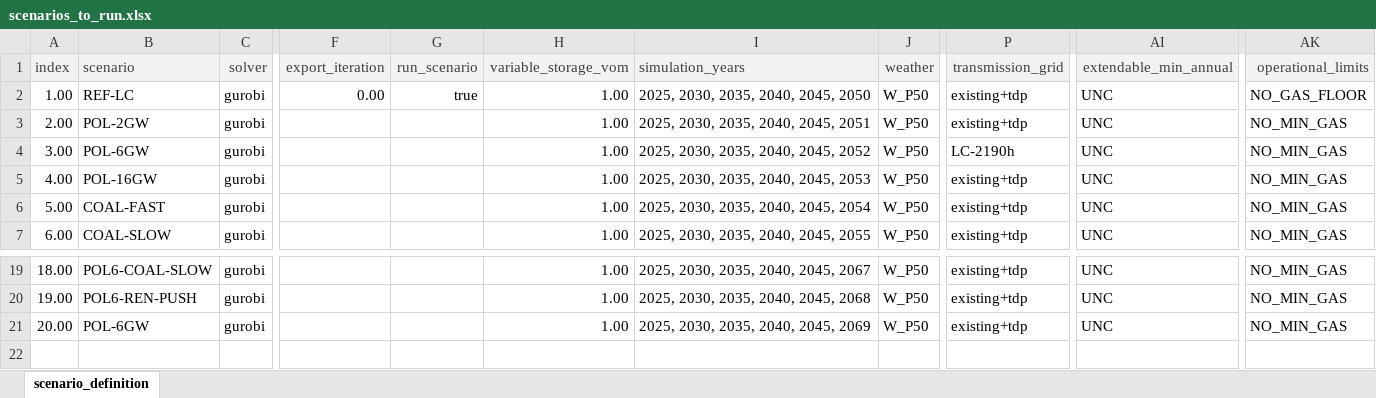
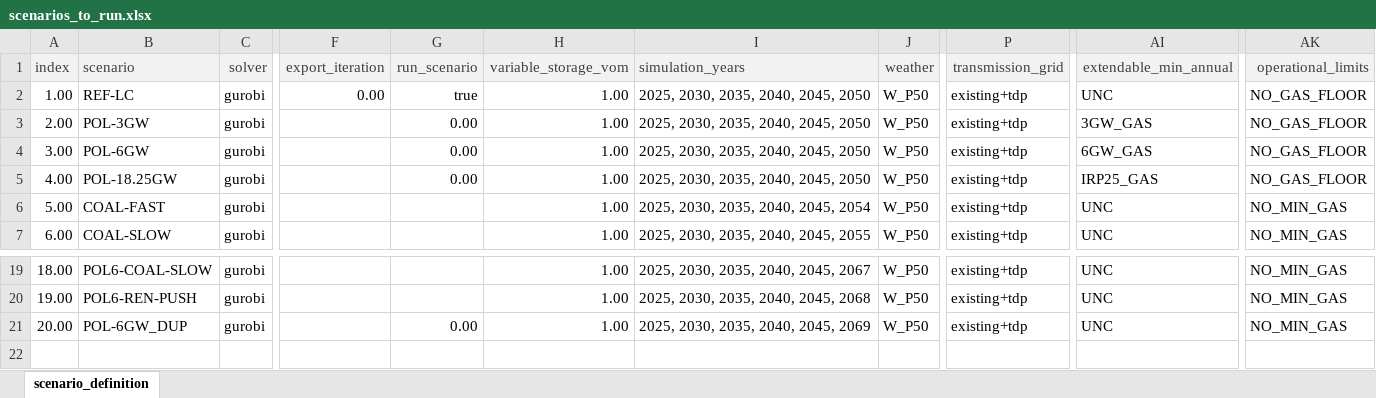
Before and after one commit to matthewgabin1997/pypsa-rsa, an Excel workbook: scenarios/Coal_Flexibilisation/scenarios_to_run.xlsx, sheet scenario_definition, drawn as a sheet; only a part is shown, gaps mark what is left out; values as stored, in another font and other column widths than the file's, no borders; the diff names each change by its address in the sheet, - before the commit and + after, or states it on an @@ line.

```diff
--- a/scenarios/Coal_Flexibilisation/scenarios_to_run.xlsx (sheet scenario_definition)
+++ b/scenarios/Coal_Flexibilisation/scenarios_to_run.xlsx (sheet scenario_definition)
-B3 (scenario): POL-2GW
+B3 (scenario): POL-3GW
-G3:G5 (run_scenario): (empty)
+G3:G5 (run_scenario): 0.00
-I3 (simulation_years): 2025, 2030, 2035, 2040, 2045, 2051
+I3 (simulation_years): 2025, 2030, 2035, 2040, 2045, 2050
-AI3 (extendable_min_annual): UNC
+AI3 (extendable_min_annual): 3GW_GAS
-AK3:AK5 (operational_limits): NO_MIN_GAS
+AK3:AK5 (operational_limits): NO_GAS_FLOOR
-I4 (simulation_years): 2025, 2030, 2035, 2040, 2045, 2052
+I4 (simulation_years): 2025, 2030, 2035, 2040, 2045, 2050
-P4 (transmission_grid): LC-2190h
+P4 (transmission_grid): existing+tdp
-AI4 (extendable_min_annual): UNC
+AI4 (extendable_min_annual): 6GW_GAS
-B5 (scenario): POL-16GW
+B5 (scenario): POL-18.25GW
-I5 (simulation_years): 2025, 2030, 2035, 2040, 2045, 2053
+I5 (simulation_years): 2025, 2030, 2035, 2040, 2045, 2050
-AI5 (extendable_min_annual): UNC
+AI5 (extendable_min_annual): IRP25_GAS
-B21 (scenario): POL-6GW
+B21 (scenario): POL-6GW_DUP
-G21 (run_scenario): (empty)
+G21 (run_scenario): 0.00
```
Also changed, not shown: scenarios/Coal_Flexibilisation/sub_scenarios/extendable_technologies.xlsx, 7 other files.
